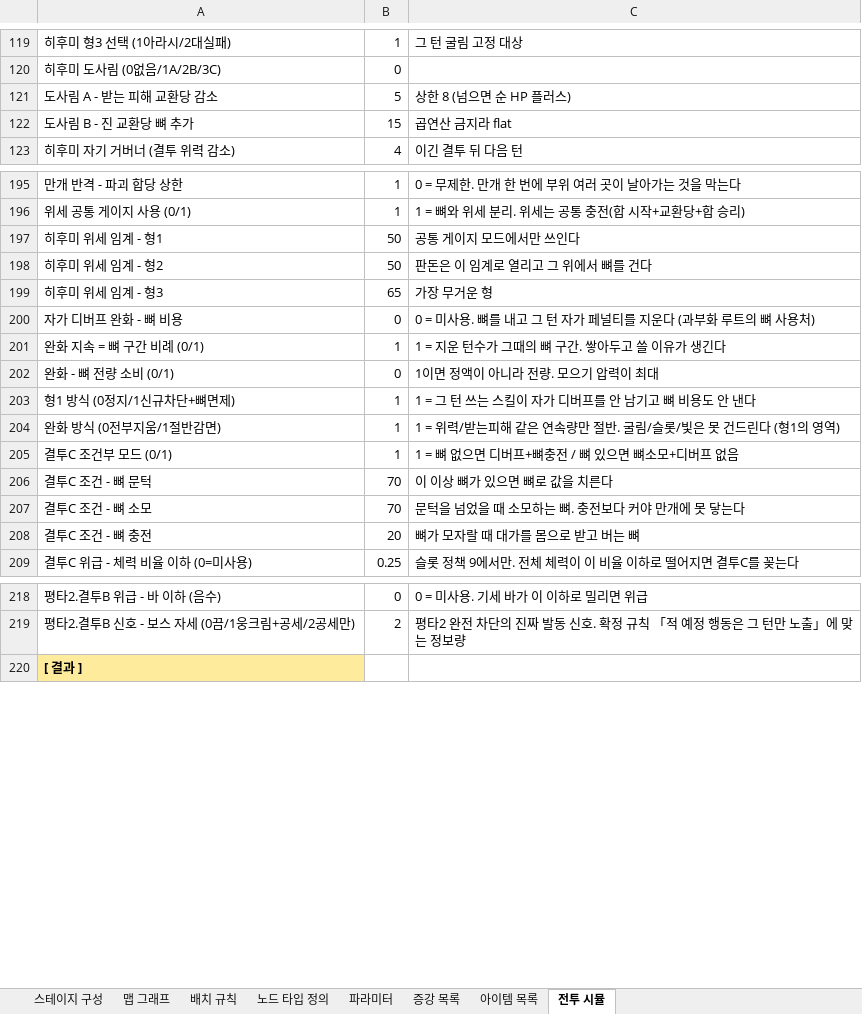
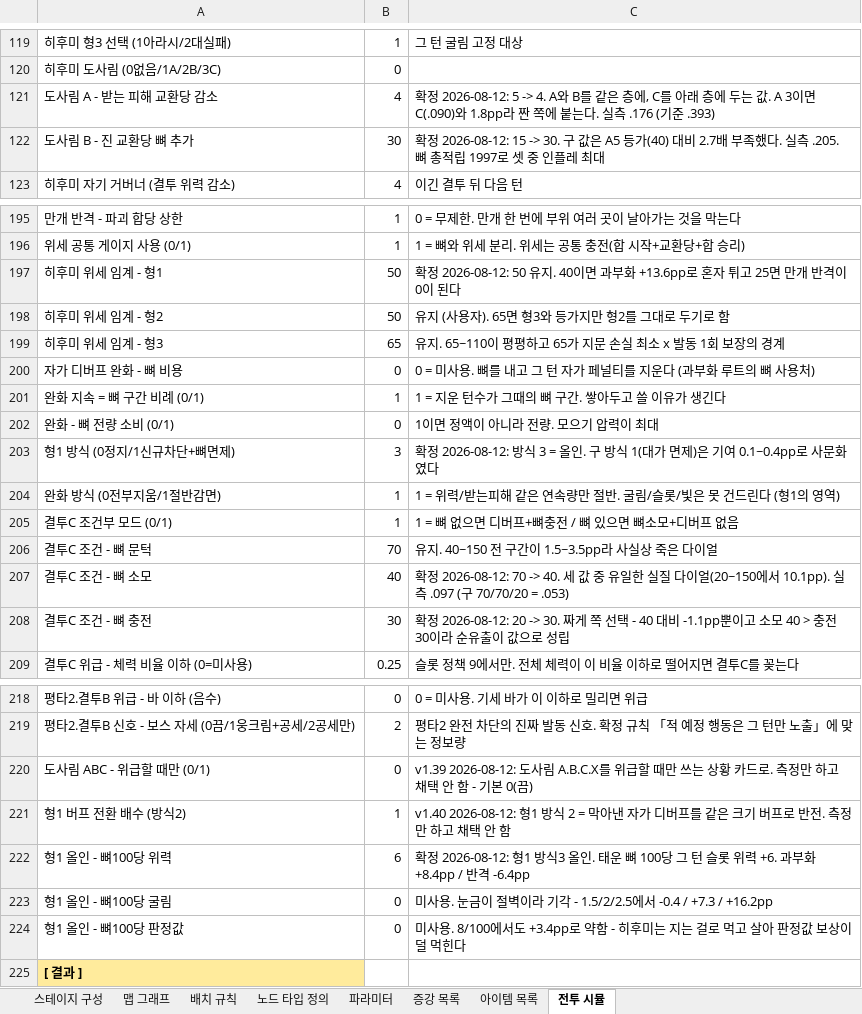
Before and after one commit to Omido-svg/Project-Abyss, an Excel workbook: Docs/스테이지 맵 기획_계산기.xlsm, sheet 전투 시뮬, drawn as a sheet; only a part is shown, gaps mark what is left out; values as stored, in another font and other column widths than the file's, no borders; charts and pictures not drawn; the diff covers the shown part only; the diff names each change by its address in the sheet, - before the commit and + after, or states it on an @@ line.

```diff
--- a/Docs/스테이지 맵 기획_계산기.xlsm (sheet 전투 시뮬)
+++ b/Docs/스테이지 맵 기획_계산기.xlsm (sheet 전투 시뮬)
-B121: 5
+B121: 4
-C121: 상한 8 (넘으면 순 HP 플러스)
+C121: 확정 2026-08-12: 5 -> 4. A와 B를 같은 층에, C를 아래 층에 두는 값. A 3이면 C(.090)와 1.8pp라 짠 쪽에 붙는다. 실측 .176 (기준 .393)
-B122: 15
+B122: 30
-C122: 곱연산 금지라 flat
+C122: 확정 2026-08-12: 15 -> 30. 구 값은 A5 등가(40) 대비 2.7배 부족했다. 실측 .205. 뼈 총적립 1997로 셋 중 인플레 최대
-C197: 공통 게이지 모드에서만 쓰인다
+C197: 확정 2026-08-12: 50 유지. 40이면 과부화 +13.6pp로 혼자 튀고 25면 만개 반격이 0이 된다
-C198: 판돈은 이 임계로 열리고 그 위에서 뼈를 건다
+C198: 유지 (사용자). 65면 형3와 등가지만 형2를 그대로 두기로 함
-C199: 가장 무거운 형
+C199: 유지. 65~110이 평평하고 65가 지문 손실 최소 x 발동 1회 보장의 경계
-B203: 1
+B203: 3
-C203: 1 = 그 턴 쓰는 스킬이 자가 디버프를 안 남기고 뼈 비용도 안 낸다
+C203: 확정 2026-08-12: 방식 3 = 올인. 구 방식 1(대가 면제)은 기여 0.1~0.4pp로 사문화였다
-C206: 이 이상 뼈가 있으면 뼈로 값을 치른다
+C206: 유지. 40~150 전 구간이 1.5~3.5pp라 사실상 죽은 다이얼
-B207: 70
+B207: 40
-C207: 문턱을 넘었을 때 소모하는 뼈. 충전보다 커야 만개에 못 닿는다
+C207: 확정 2026-08-12: 70 -> 40. 세 값 중 유일한 실질 다이얼(20~150에서 10.1pp). 실측 .097 (구 70/70/20 = .053)
-B208: 20
+B208: 30
-C208: 뼈가 모자랄 때 대가를 몸으로 받고 버는 뼈
+C208: 확정 2026-08-12: 20 -> 30. 짜게 쪽 선택 - 40 대비 -1.1pp뿐이고 소모 40 > 충전 30이라 순유출이 값으로 성립
+row 220: 도사림 ABC - 위급할 때만 (0/1) | 0 | v1.39 2026-08-12: 도사림 A.B.C.X를 위급할 때만 쓰는 상황 카드로. 측정만 하고 채택 안 함 - 기본 0(끔)
+row 221: 형1 버프 전환 배수 (방식2) | 1 | v1.40 2026-08-12: 형1 방식 2 = 막아낸 자가 디버프를 같은 크기 버프로 반전. 측정만 하고 채택 안 함
+row 222: 형1 올인 - 뼈100당 위력 | 6 | 확정 2026-08-12: 형1 방식3 올인. 태운 뼈 100당 그 턴 슬롯 위력 +6. 과부화 +8.4pp / 반격 -6.4pp
+row 223: 형1 올인 - 뼈100당 굴림 | 0 | 미사용. 눈금이 절벽이라 기각 - 1.5/2/2.5에서 -0.4 / +7.3 / +16.2pp
+row 224: 형1 올인 - 뼈100당 판정값 | 0 | 미사용. 8/100에서도 +3.4pp로 약함 - 히후미는 지는 걸로 먹고 살아 판정값 보상이 덜 먹힌다
```
Also changed, not shown: 2 edited cells elsewhere in this sheet, 2 other files.
